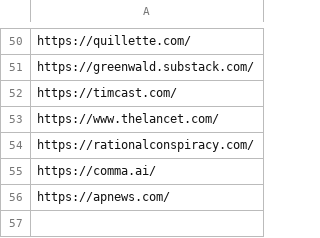
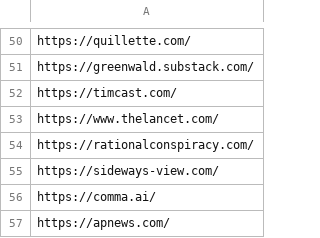
Before and after one commit to argosopentech/argos-search, a CSV file: whitelists.csv, drawn as a sheet; only a part is shown, gaps mark what is left out.

Commit message:
Add to whitelist

```diff
--- a/whitelists.csv
+++ b/whitelists.csv
@@ -54,2 +54,3 @@ https://www.thelancet.com/
 https://rationalconspiracy.com/
+https://sideways-view.com/
 https://comma.ai/
```
